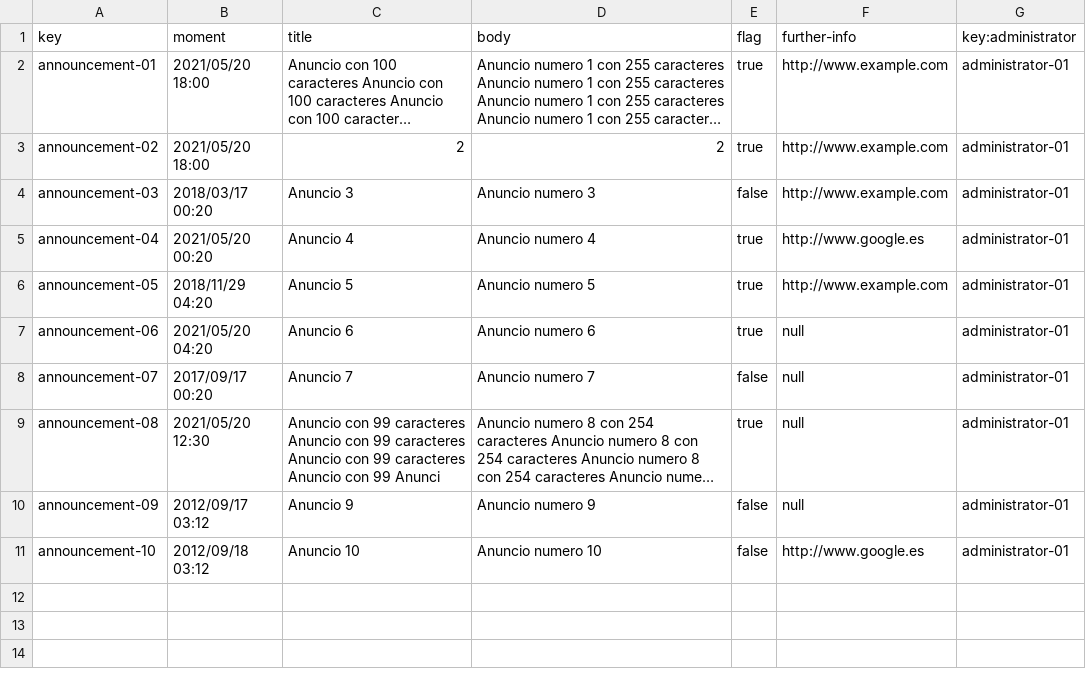
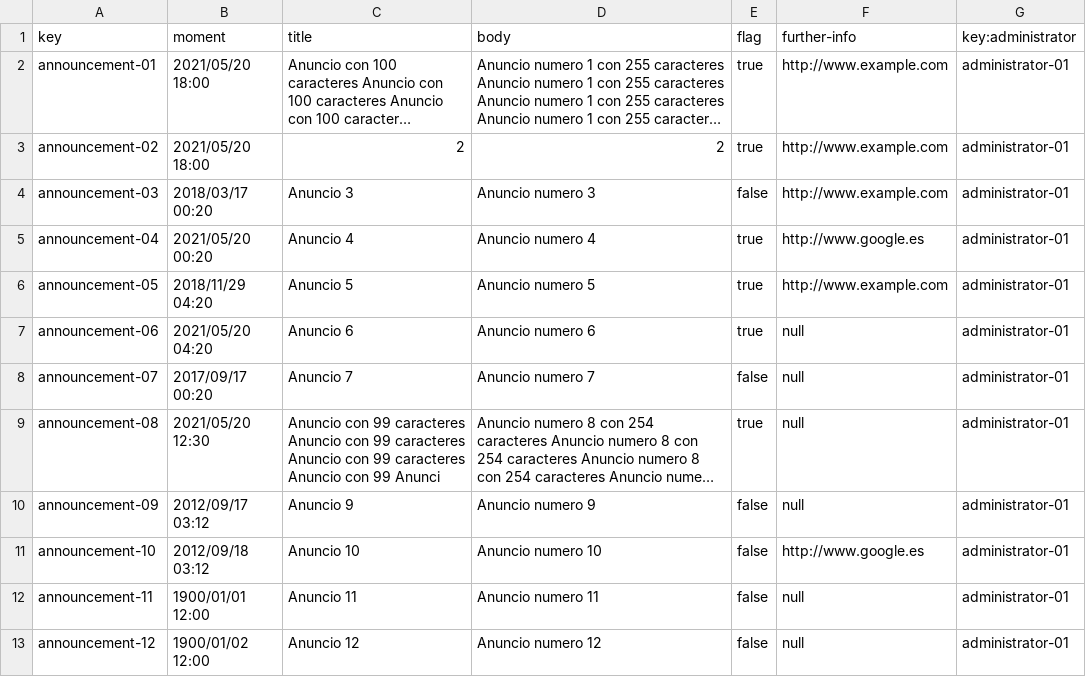
Before and after one commit to adrleogom/Acme-One, a CSV file: src/main/webapp/WEB-INF/resources/sample-data/announcement.csv, drawn as a sheet; long unchanged cells end in …; the diff names each change by its address in the sheet, - before the commit and + after, or states it on an @@ line.

```diff
--- a/src/main/webapp/WEB-INF/resources/sample-data/announcement.csv
+++ b/src/main/webapp/WEB-INF/resources/sample-data/announcement.csv
+row 12: announcement-11 | 1900/01/01 12:00 | Anuncio 11 | Anuncio numero 11 | false | null | administrator-01
+row 13: announcement-12 | 1900/01/02 12:00 | Anuncio 12 | Anuncio numero 12 | false | null | administrator-01
```
Also changed, not shown: 4 other files.
